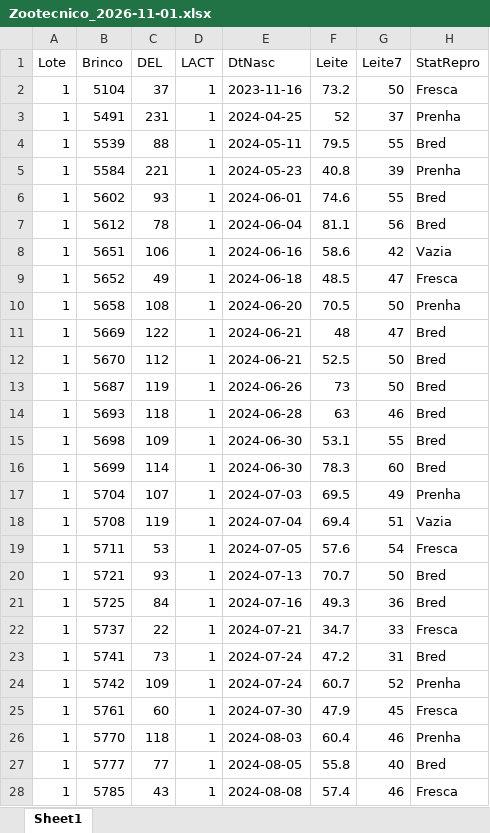
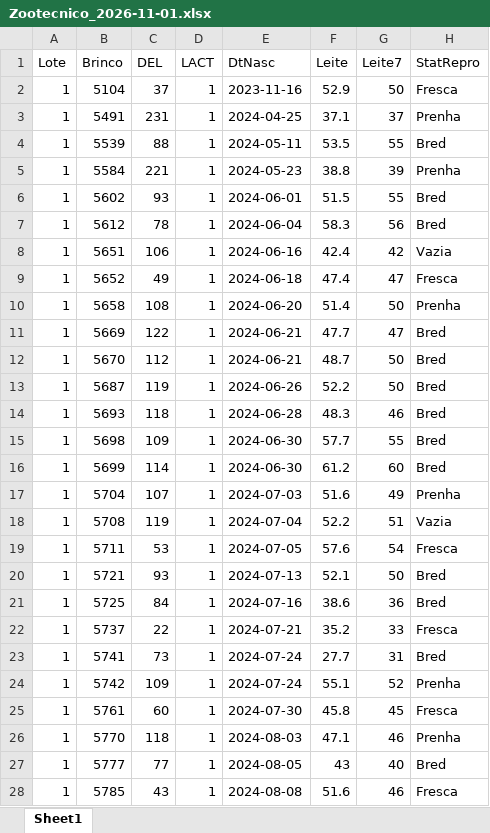
Before and after one commit to helem130516-ux/arkafla, an Excel workbook: dados/zootecnico/Zootecnico_2026-11-01.xlsx, sheet Sheet1, drawn as a sheet; only a part is shown; values as stored, in another font and other column widths than the file's, no borders; the diff covers the shown part only; the diff names each change by its address in the sheet, - before the commit and + after, or states it on an @@ line.

```diff
--- a/dados/zootecnico/Zootecnico_2026-11-01.xlsx (sheet Sheet1)
+++ b/dados/zootecnico/Zootecnico_2026-11-01.xlsx (sheet Sheet1)
-F2 (Leite): 73.2
+F2 (Leite): 52.9
-F3 (Leite): 52
+F3 (Leite): 37.1
-F4 (Leite): 79.5
+F4 (Leite): 53.5
-F5 (Leite): 40.8
+F5 (Leite): 38.8
-F6 (Leite): 74.6
+F6 (Leite): 51.5
-F7 (Leite): 81.1
+F7 (Leite): 58.3
-F8 (Leite): 58.6
+F8 (Leite): 42.4
-F9 (Leite): 48.5
+F9 (Leite): 47.4
-F10 (Leite): 70.5
+F10 (Leite): 51.4
-F11 (Leite): 48
+F11 (Leite): 47.7
-F12 (Leite): 52.5
+F12 (Leite): 48.7
-F13 (Leite): 73
+F13 (Leite): 52.2
-F14 (Leite): 63
+F14 (Leite): 48.3
-F15 (Leite): 53.1
+F15 (Leite): 57.7
-F16 (Leite): 78.3
+F16 (Leite): 61.2
-F17 (Leite): 69.5
+F17 (Leite): 51.6
-F18 (Leite): 69.4
+F18 (Leite): 52.2
-F20 (Leite): 70.7
+F20 (Leite): 52.1
-F21 (Leite): 49.3
+F21 (Leite): 38.6
-F22 (Leite): 34.7
+F22 (Leite): 35.2
-F23 (Leite): 47.2
+F23 (Leite): 27.7
-F24 (Leite): 60.7
+F24 (Leite): 55.1
-F25 (Leite): 47.9
+F25 (Leite): 45.8
-F26 (Leite): 60.4
+F26 (Leite): 47.1
-F27 (Leite): 55.8
+F27 (Leite): 43
-F28 (Leite): 57.4
+F28 (Leite): 51.6
```
Also changed, not shown: 1029 edited cells elsewhere in this sheet, dados/zootecnico/Zootecnico_2026-10-31.xlsx, 9 other files.
